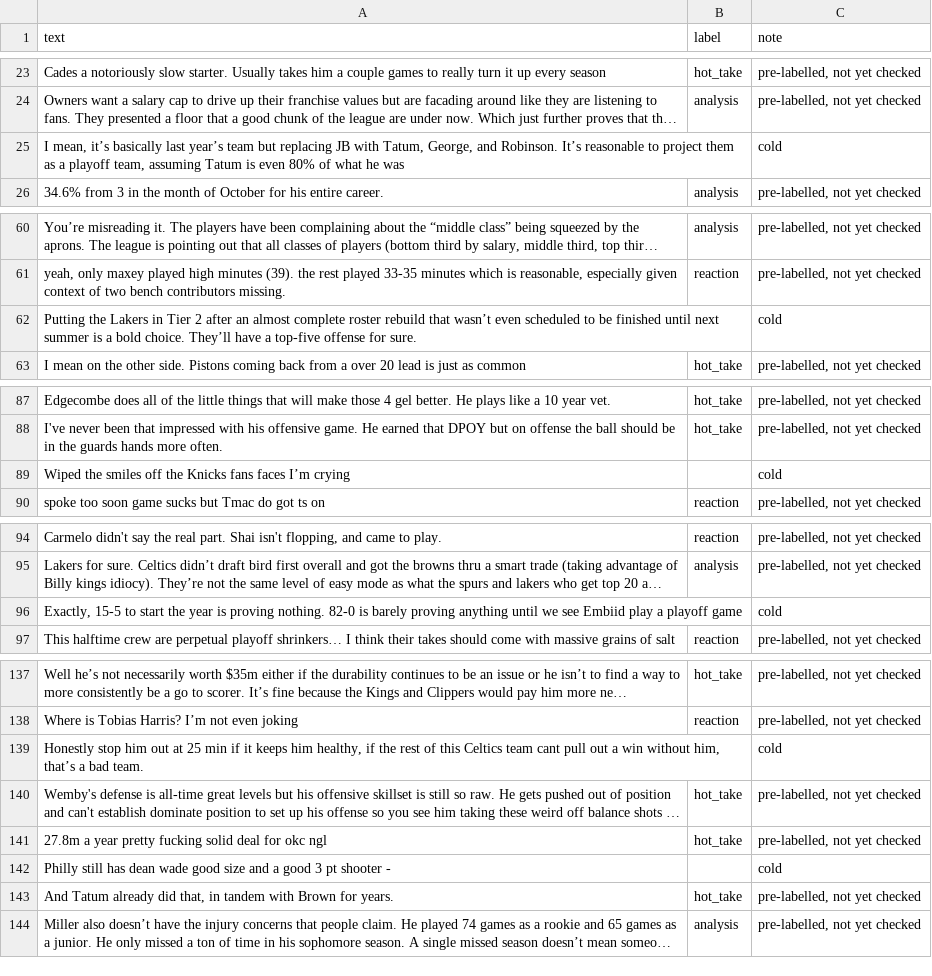
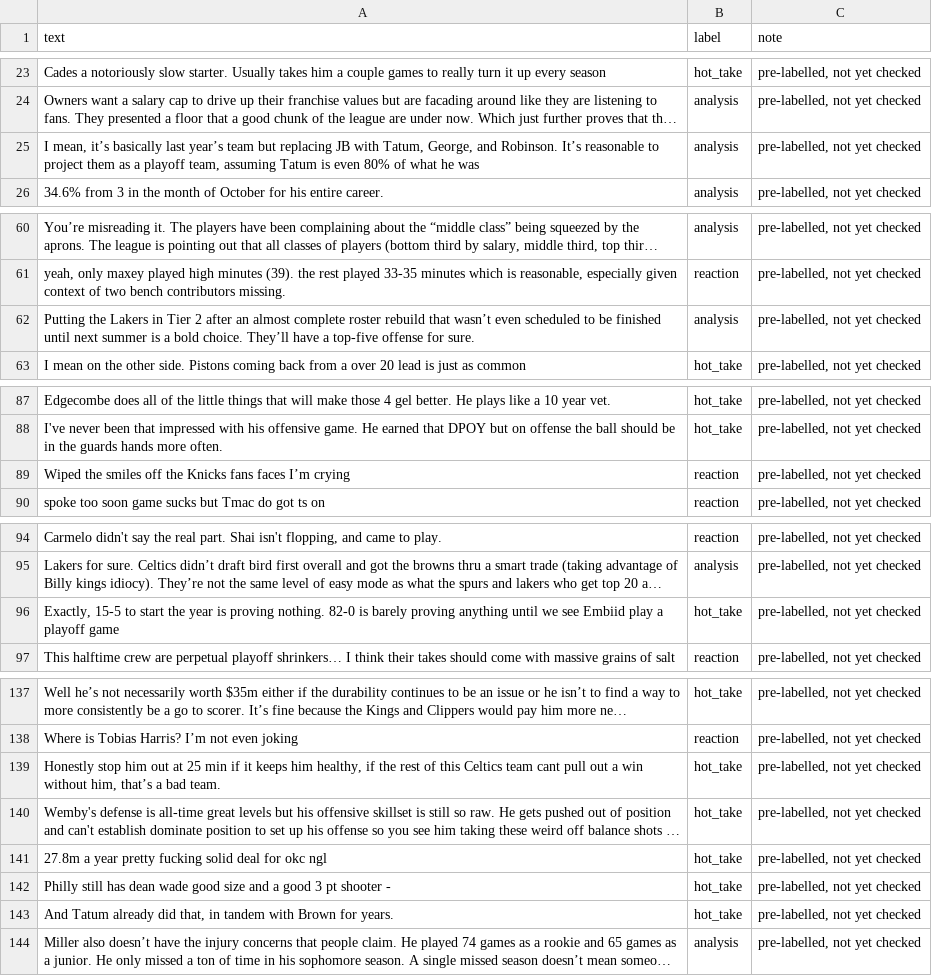
Before and after one commit to BlediN/ai201-project3-takemeter-starter-v2026, a CSV file: labels.csv, drawn as a sheet; only a part is shown, gaps mark what is left out; long unchanged cells end in …; the diff covers the shown part only; the diff names each change by its address in the sheet, - before the commit and + after, or states it on an @@ line.

Commit message:
Refactor labeling and results tracking: Update labels.csv with corrected labels, add results.json for model evaluation metrics, and enhance takemeter.ipynb with execution tracking and output logging. Introduce test_split.csv for validation dataset.

```diff
--- a/labels.csv
+++ b/labels.csv
-B25 (label): (empty)
+B25 (label): analysis
-C25 (note): cold
+C25 (note): pre-labelled, not yet checked
-B62 (label): (empty)
+B62 (label): analysis
-C62 (note): cold
+C62 (note): pre-labelled, not yet checked
-B89 (label): (empty)
+B89 (label): reaction
-C89 (note): cold
+C89 (note): pre-labelled, not yet checked
-B96 (label): (empty)
+B96 (label): hot_take
-C96 (note): cold
+C96 (note): pre-labelled, not yet checked
-B139 (label): (empty)
+B139 (label): hot_take
-C139 (note): cold
+C139 (note): pre-labelled, not yet checked
-B142 (label): (empty)
+B142 (label): hot_take
-C142 (note): cold
+C142 (note): pre-labelled, not yet checked
```
Also changed, not shown: 28 edited cells elsewhere in this file, 4 other files.
